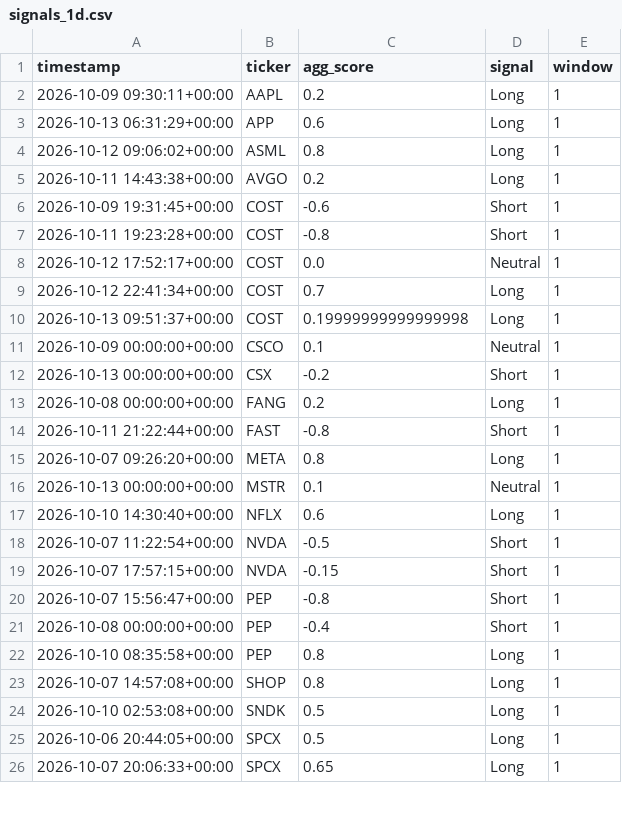
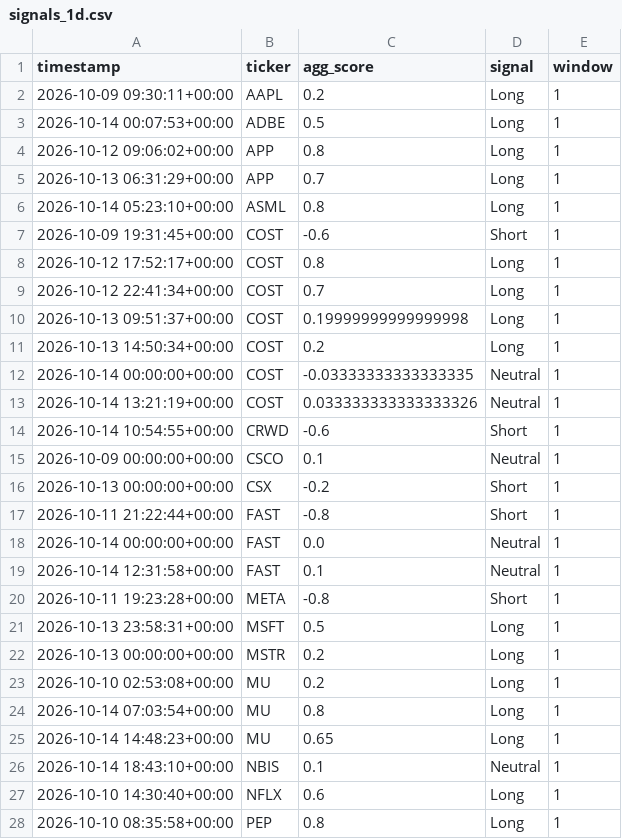
Before and after one commit to Vansh-Coder/alt-data-alpha-engine, a CSV file: data/signals_1d.csv, drawn as a sheet; only a part is shown; the diff covers the shown part only.

```diff
--- a/data/signals_1d.csv
+++ b/data/signals_1d.csv
@@ -2,25 +2,27 @@ timestamp,ticker,agg_score,signal,window
 2026-10-09 09:30:11+00:00,AAPL,0.2,Long,1
-2026-10-13 06:31:29+00:00,APP,0.6,Long,1
-2026-10-12 09:06:02+00:00,ASML,0.8,Long,1
-2026-10-11 14:43:38+00:00,AVGO,0.2,Long,1
+2026-10-14 00:07:53+00:00,ADBE,0.5,Long,1
+2026-10-12 09:06:02+00:00,APP,0.8,Long,1
+2026-10-13 06:31:29+00:00,APP,0.7,Long,1
+2026-10-14 05:23:10+00:00,ASML,0.8,Long,1
 2026-10-09 19:31:45+00:00,COST,-0.6,Short,1
-2026-10-11 19:23:28+00:00,COST,-0.8,Short,1
-2026-10-12 17:52:17+00:00,COST,0.0,Neutral,1
+2026-10-12 17:52:17+00:00,COST,0.8,Long,1
 2026-10-12 22:41:34+00:00,COST,0.7,Long,1
 2026-10-13 09:51:37+00:00,COST,0.19999999999999998,Long,1
+2026-10-13 14:50:34+00:00,COST,0.2,Long,1
+2026-10-14 00:00:00+00:00,COST,-0.03333333333333335,Neutral,1
+2026-10-14 13:21:19+00:00,COST,0.033333333333333326,Neutral,1
+2026-10-14 10:54:55+00:00,CRWD,-0.6,Short,1
 2026-10-09 00:00:00+00:00,CSCO,0.1,Neutral,1
 2026-10-13 00:00:00+00:00,CSX,-0.2,Short,1
-2026-10-08 00:00:00+00:00,FANG,0.2,Long,1
 2026-10-11 21:22:44+00:00,FAST,-0.8,Short,1
-2026-10-07 09:26:20+00:00,META,0.8,Long,1
-2026-10-13 00:00:00+00:00,MSTR,0.1,Neutral,1
+2026-10-14 00:00:00+00:00,FAST,0.0,Neutral,1
+2026-10-14 12:31:58+00:00,FAST,0.1,Neutral,1
+2026-10-11 19:23:28+00:00,META,-0.8,Short,1
+2026-10-13 23:58:31+00:00,MSFT,0.5,Long,1
+2026-10-13 00:00:00+00:00,MSTR,0.2,Long,1
+2026-10-10 02:53:08+00:00,MU,0.2,Long,1
+2026-10-14 07:03:54+00:00,MU,0.8,Long,1
+2026-10-14 14:48:23+00:00,MU,0.65,Long,1
+2026-10-14 18:43:10+00:00,NBIS,0.1,Neutral,1
 2026-10-10 14:30:40+00:00,NFLX,0.6,Long,1
-2026-10-07 11:22:54+00:00,NVDA,-0.5,Short,1
-2026-10-07 17:57:15+00:00,NVDA,-0.15,Short,1
-2026-10-07 15:56:47+00:00,PEP,-0.8,Short,1
-2026-10-08 00:00:00+00:00,PEP,-0.4,Short,1
 2026-10-10 08:35:58+00:00,PEP,0.8,Long,1
-2026-10-07 14:57:08+00:00,SHOP,0.8,Long,1
-2026-10-10 02:53:08+00:00,SNDK,0.5,Long,1
-2026-10-06 20:44:05+00:00,SPCX,0.5,Long,1
-2026-10-07 20:06:33+00:00,SPCX,0.65,Long,1
```
Also changed, not shown: 6 added rows and 2 edited cells elsewhere in this file, data/clean_data.csv, data/sentiment_scored.csv, 5 other files.
